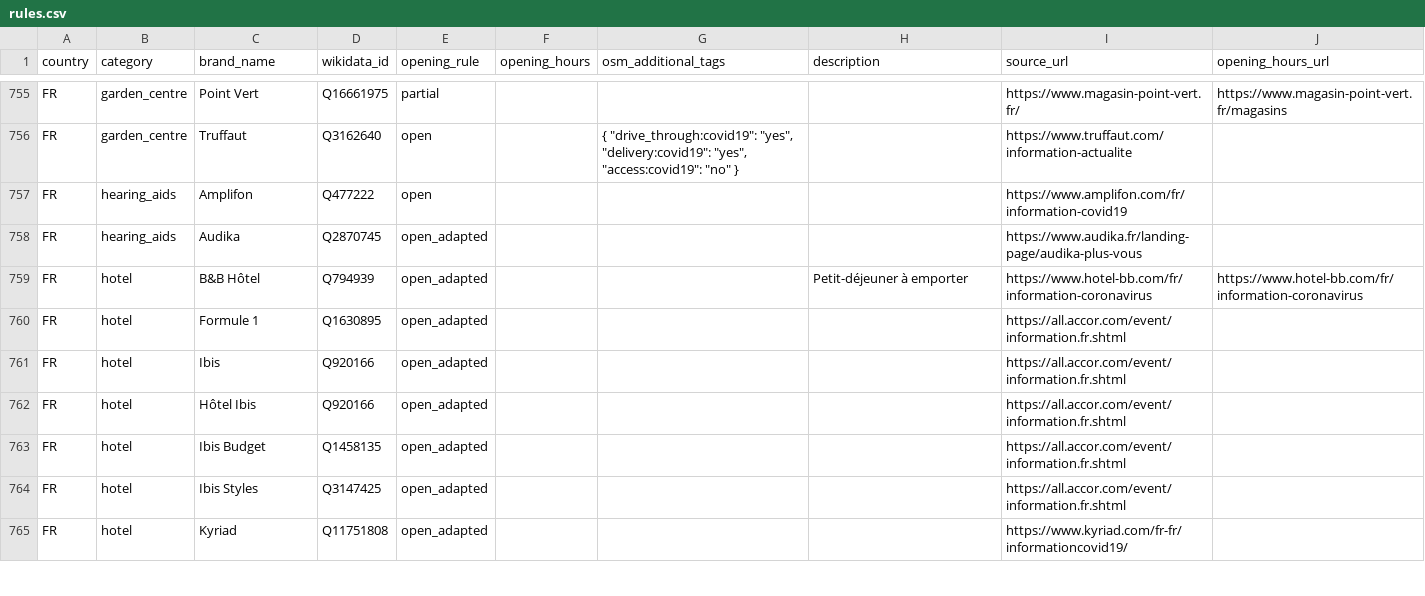
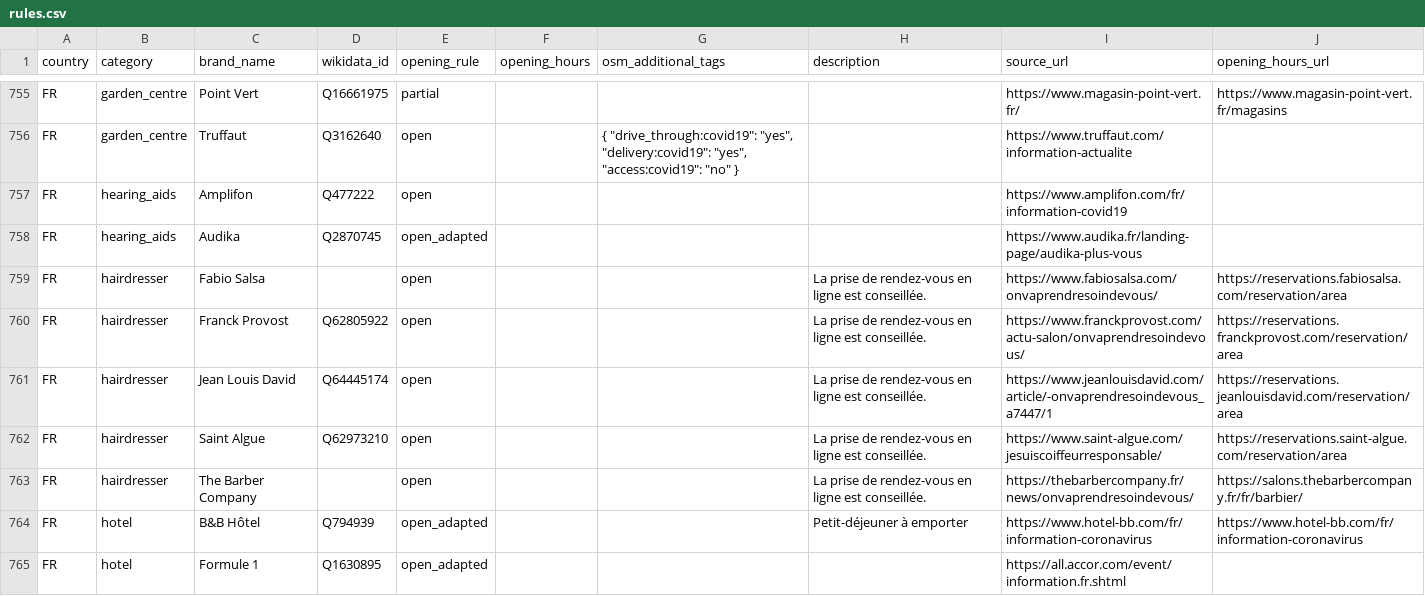
Before and after one commit to caresteouvert/Covid_enseignes, a CSV file: rules.csv, drawn as a sheet; only a part is shown, gaps mark what is left out; the shorter side is filled out with more unchanged rows.

Commit message:
[Brand] add hairdresser FR (#168)
* [Brand] add hairdresser FR

* Update regles.csv

Co-authored-by: Adrien Pavie <panieravide@riseup.net>

```diff
--- a/rules.csv
+++ b/rules.csv
@@ -758,2 +758,7 @@ FR,hearing_aids,Amplifon,Q477222,open,,,,https://www.amplifon.com/fr/information
 FR,hearing_aids,Audika,Q2870745,open_adapted,,,,https://www.audika.fr/landing-page/audika-plus-vous,
+FR,hairdresser,Fabio Salsa,,open,,,La prise de rendez-vous en ligne est conseillée.,https://www.fabiosalsa.com/onvaprendresoindevous/,https://reservations.fabiosalsa.com/reservation/area
+FR,hairdresser,Franck Provost,Q62805922,open,,,La prise de rendez-vous en ligne est conseillée.,https://www.franckprovost.com/actu-salon/onvaprendresoindevous/,https://reservations.franckprovost.com/reservation/area
+FR,hairdresser,Jean Louis David,Q64445174,open,,,La prise de rendez-vous en ligne est conseillée.,https://www.jeanlouisdavid.com/article/-onvaprendresoindevous_a7447/1,https://reservations.jeanlouisdavid.com/reservation/area
+FR,hairdresser,Saint Algue,Q62973210,open,,,La prise de rendez-vous en ligne est conseillée.,https://www.saint-algue.com/jesuiscoiffeurresponsable/,https://reservations.saint-algue.com/reservation/area
+FR,hairdresser,The Barber Company,,open,,,La prise de rendez-vous en ligne est conseillée.,https://thebarbercompany.fr/news/onvaprendresoindevous/,https://salons.thebarbercompany.fr/fr/barbier/
 FR,hotel,B&B Hôtel,Q794939,open_adapted,,,Petit-déjeuner à emporter,https://www.hotel-bb.com/fr/information-coronavirus,https://www.hotel-bb.com/fr/information-coronavirus
```
Also changed, not shown: regles.csv.
